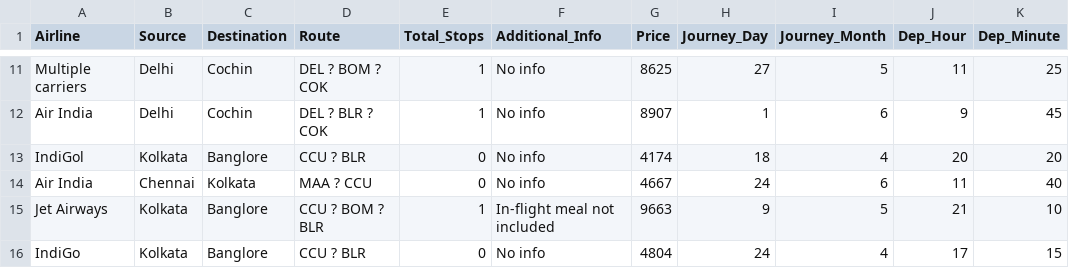
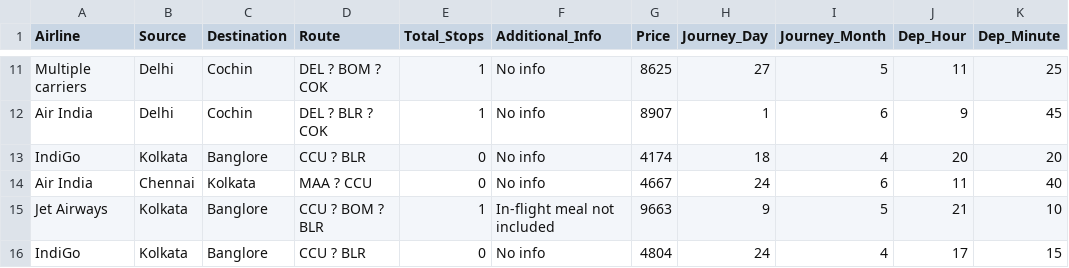
Before and after one commit to TejaswiPodilaGitUser/flight_predictions_project, a CSV file: data/cleaned/Cleaned_Flight_Price.csv, drawn as a sheet; only a part is shown, gaps mark what is left out; the diff names each change by its address in the sheet, - before the commit and + after, or states it on an @@ line.

```diff
--- a/data/cleaned/Cleaned_Flight_Price.csv
+++ b/data/cleaned/Cleaned_Flight_Price.csv
-A13 (Airline): IndiGol
+A13 (Airline): IndiGo
```
Also changed, not shown: 17 other files.
